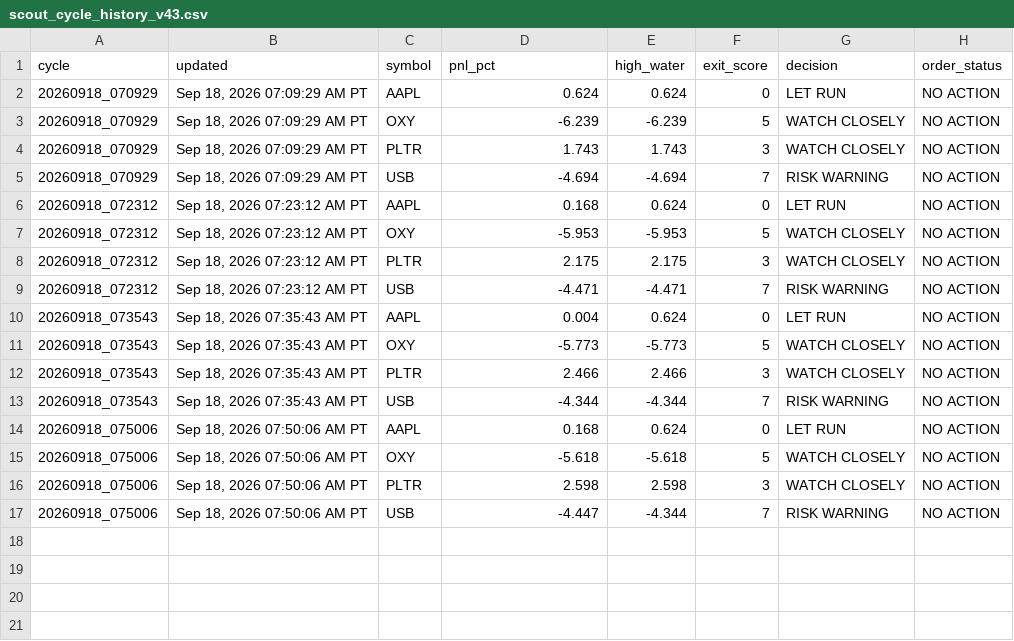
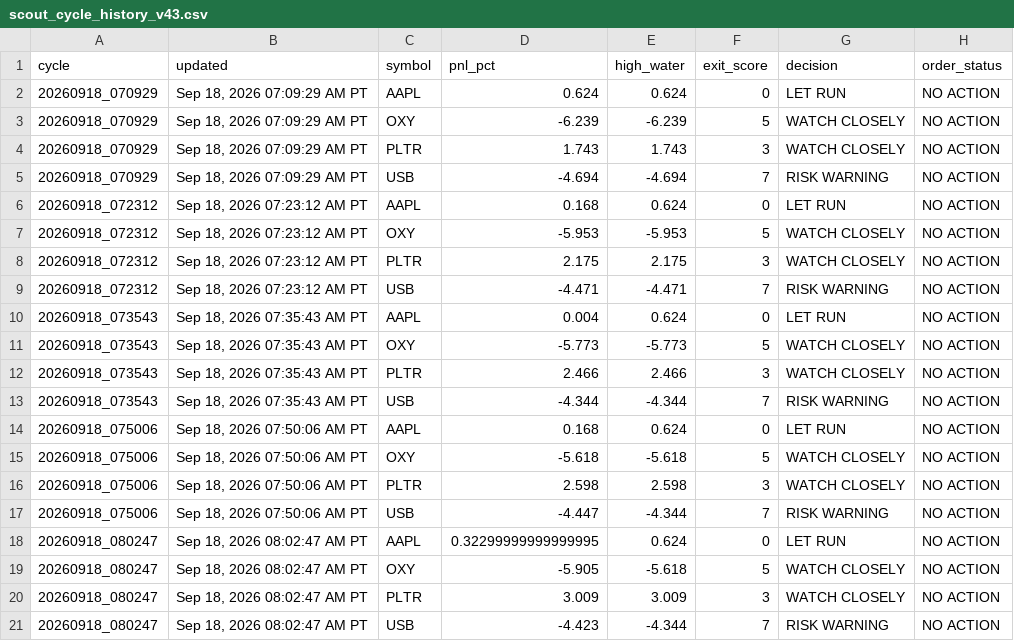
Before and after one commit to Kodamafire/scout-mobile, a CSV file: .scout/scout_cycle_history_v43.csv, drawn as a sheet.

Commit message:
Scout automatic cycle

```diff
--- a/.scout/scout_cycle_history_v43.csv
+++ b/.scout/scout_cycle_history_v43.csv
@@ -17 +17,5 @@ cycle,updated,symbol,pnl_pct,high_water,exit_score,decision,order_status
 20260918_075006,"Sep 18, 2026 07:50:06 AM PT",USB,-4.447,-4.344,7,RISK WARNING,NO ACTION
+20260918_080247,"Sep 18, 2026 08:02:47 AM PT",AAPL,0.32299999999999995,0.624,0,LET RUN,NO ACTION
+20260918_080247,"Sep 18, 2026 08:02:47 AM PT",OXY,-5.905,-5.618,5,WATCH CLOSELY,NO ACTION
+20260918_080247,"Sep 18, 2026 08:02:47 AM PT",PLTR,3.009,3.009,3,WATCH CLOSELY,NO ACTION
+20260918_080247,"Sep 18, 2026 08:02:47 AM PT",USB,-4.423,-4.344,7,RISK WARNING,NO ACTION
```
Also changed, not shown: 2 other files.
